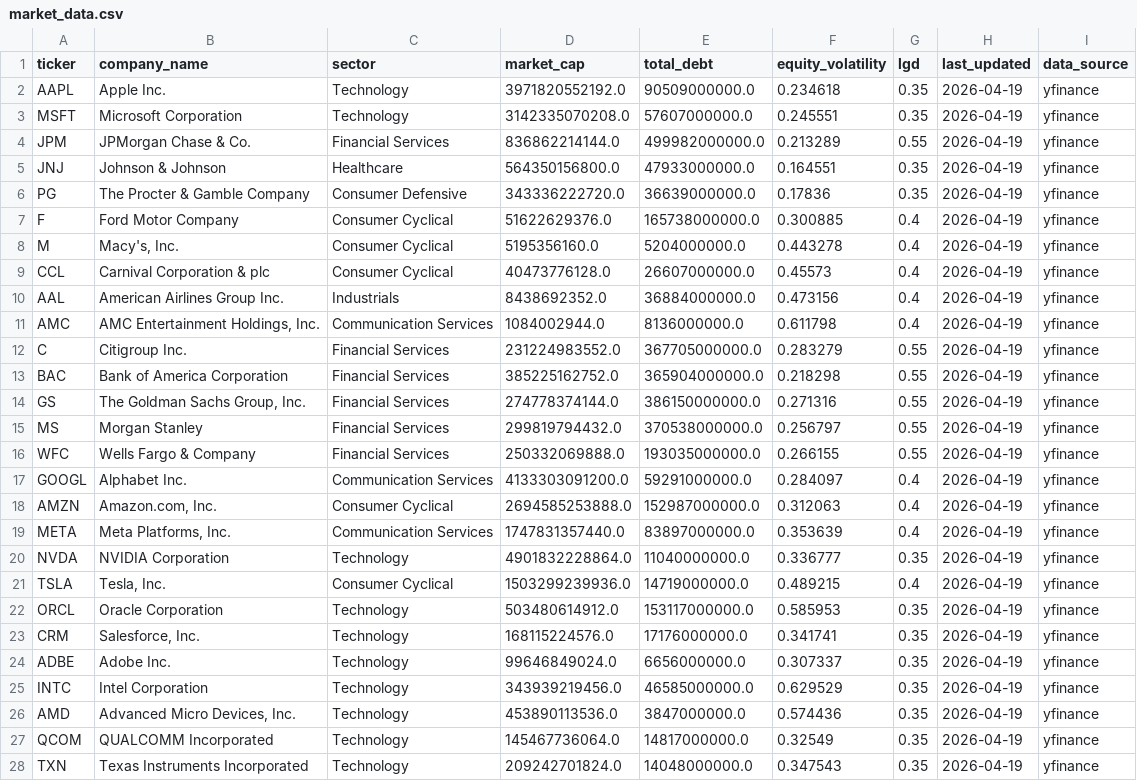
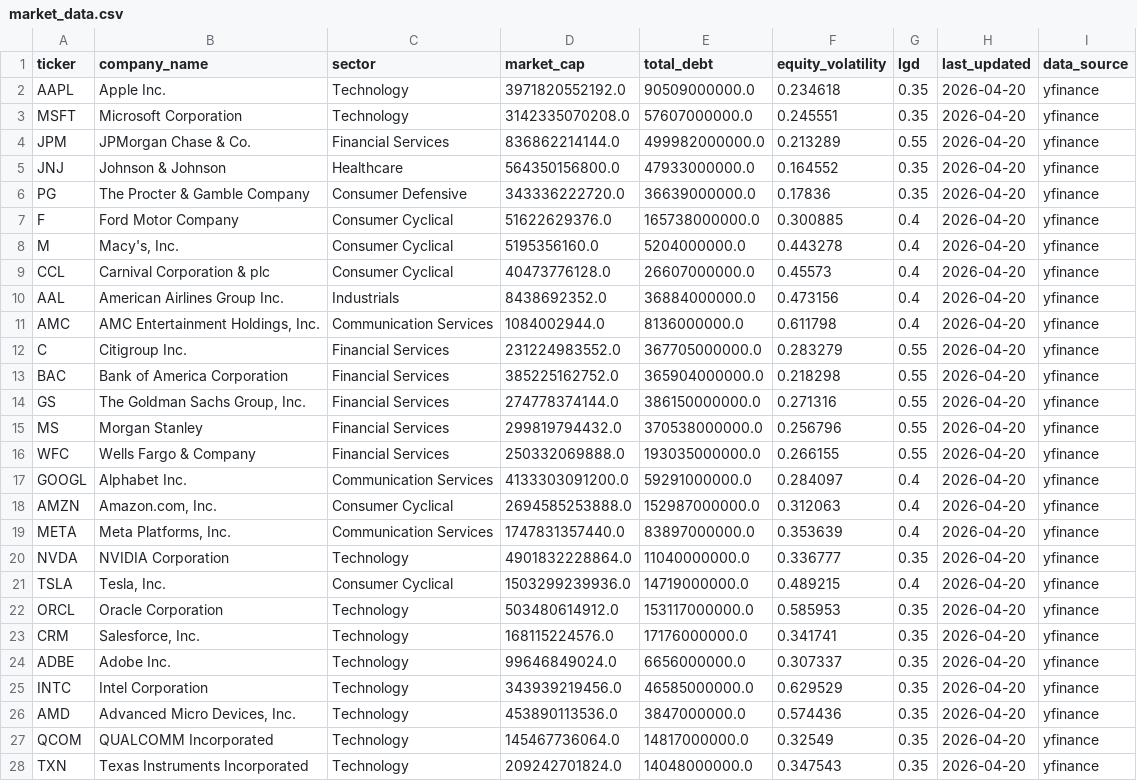
Before and after one commit to mannkaram120/CreditRisk, a CSV file: market_data.csv, drawn as a sheet; only a part is shown; the diff covers the shown part only.

```diff
--- a/market_data.csv
+++ b/market_data.csv
@@ -1,28 +1,28 @@
 ticker,company_name,sector,market_cap,total_debt,equity_volatility,lgd,last_updated,data_source
-AAPL,Apple Inc.,Technology,3971820552192.0,90509000000.0,0.234618,0.35,2026-04-19,yfinance
-MSFT,Microsoft Corporation,Technology,3142335070208.0,57607000000.0,0.245551,0.35,2026-04-19,yfinance
-JPM,JPMorgan Chase & Co.,Financial Services,836862214144.0,499982000000.0,0.213289,0.55,2026-04-19,yfinance
-JNJ,Johnson & Johnson,Healthcare,564350156800.0,47933000000.0,0.164551,0.35,2026-04-19,yfinance
-PG,The Procter & Gamble Company,Consumer Defensive,343336222720.0,36639000000.0,0.17836,0.35,2026-04-19,yfinance
-F,Ford Motor Company,Consumer Cyclical,51622629376.0,165738000000.0,0.300885,0.4,2026-04-19,yfinance
-M,"Macy's, Inc.",Consumer Cyclical,5195356160.0,5204000000.0,0.443278,0.4,2026-04-19,yfinance
-CCL,Carnival Corporation & plc,Consumer Cyclical,40473776128.0,26607000000.0,0.45573,0.4,2026-04-19,yfinance
-AAL,American Airlines Group Inc.,Industrials,8438692352.0,36884000000.0,0.473156,0.4,2026-04-19,yfinance
-AMC,"AMC Entertainment Holdings, Inc.",Communication Services,1084002944.0,8136000000.0,0.611798,0.4,2026-04-19,yfinance
-C,Citigroup Inc.,Financial Services,231224983552.0,367705000000.0,0.283279,0.55,2026-04-19,yfinance
-BAC,Bank of America Corporation,Financial Services,385225162752.0,365904000000.0,0.218298,0.55,2026-04-19,yfinance
-GS,"The Goldman Sachs Group, Inc.",Financial Services,274778374144.0,386150000000.0,0.271316,0.55,2026-04-19,yfinance
-MS,Morgan Stanley,Financial Services,299819794432.0,370538000000.0,0.256797,0.55,2026-04-19,yfinance
-WFC,Wells Fargo & Company,Financial Services,250332069888.0,193035000000.0,0.266155,0.55,2026-04-19,yfinance
-GOOGL,Alphabet Inc.,Communication Services,4133303091200.0,59291000000.0,0.284097,0.4,2026-04-19,yfinance
-AMZN,"Amazon.com, Inc.",Consumer Cyclical,2694585253888.0,152987000000.0,0.312063,0.4,2026-04-19,yfinance
-META,"Meta Platforms, Inc.",Communication Services,1747831357440.0,83897000000.0,0.353639,0.4,2026-04-19,yfinance
-NVDA,NVIDIA Corporation,Technology,4901832228864.0,11040000000.0,0.336777,0.35,2026-04-19,yfinance
-TSLA,"Tesla, Inc.",Consumer Cyclical,1503299239936.0,14719000000.0,0.489215,0.4,2026-04-19,yfinance
-ORCL,Oracle Corporation,Technology,503480614912.0,153117000000.0,0.585953,0.35,2026-04-19,yfinance
-CRM,"Salesforce, Inc.",Technology,168115224576.0,17176000000.0,0.341741,0.35,2026-04-19,yfinance
-ADBE,Adobe Inc.,Technology,99646849024.0,6656000000.0,0.307337,0.35,2026-04-19,yfinance
-INTC,Intel Corporation,Technology,343939219456.0,46585000000.0,0.629529,0.35,2026-04-19,yfinance
-AMD,"Advanced Micro Devices, Inc.",Technology,453890113536.0,3847000000.0,0.574436,0.35,2026-04-19,yfinance
-QCOM,QUALCOMM Incorporated,Technology,145467736064.0,14817000000.0,0.32549,0.35,2026-04-19,yfinance
-TXN,Texas Instruments Incorporated,Technology,209242701824.0,14048000000.0,0.347543,0.35,2026-04-19,yfinance
+AAPL,Apple Inc.,Technology,3971820552192.0,90509000000.0,0.234618,0.35,2026-04-20,yfinance
+MSFT,Microsoft Corporation,Technology,3142335070208.0,57607000000.0,0.245551,0.35,2026-04-20,yfinance
+JPM,JPMorgan Chase & Co.,Financial Services,836862214144.0,499982000000.0,0.213289,0.55,2026-04-20,yfinance
+JNJ,Johnson & Johnson,Healthcare,564350156800.0,47933000000.0,0.164552,0.35,2026-04-20,yfinance
+PG,The Procter & Gamble Company,Consumer Defensive,343336222720.0,36639000000.0,0.17836,0.35,2026-04-20,yfinance
+F,Ford Motor Company,Consumer Cyclical,51622629376.0,165738000000.0,0.300885,0.4,2026-04-20,yfinance
+M,"Macy's, Inc.",Consumer Cyclical,5195356160.0,5204000000.0,0.443278,0.4,2026-04-20,yfinance
+CCL,Carnival Corporation & plc,Consumer Cyclical,40473776128.0,26607000000.0,0.45573,0.4,2026-04-20,yfinance
+AAL,American Airlines Group Inc.,Industrials,8438692352.0,36884000000.0,0.473156,0.4,2026-04-20,yfinance
+AMC,"AMC Entertainment Holdings, Inc.",Communication Services,1084002944.0,8136000000.0,0.611798,0.4,2026-04-20,yfinance
+C,Citigroup Inc.,Financial Services,231224983552.0,367705000000.0,0.283279,0.55,2026-04-20,yfinance
+BAC,Bank of America Corporation,Financial Services,385225162752.0,365904000000.0,0.218298,0.55,2026-04-20,yfinance
+GS,"The Goldman Sachs Group, Inc.",Financial Services,274778374144.0,386150000000.0,0.271316,0.55,2026-04-20,yfinance
+MS,Morgan Stanley,Financial Services,299819794432.0,370538000000.0,0.256796,0.55,2026-04-20,yfinance
+WFC,Wells Fargo & Company,Financial Services,250332069888.0,193035000000.0,0.266155,0.55,2026-04-20,yfinance
+GOOGL,Alphabet Inc.,Communication Services,4133303091200.0,59291000000.0,0.284097,0.4,2026-04-20,yfinance
+AMZN,"Amazon.com, Inc.",Consumer Cyclical,2694585253888.0,152987000000.0,0.312063,0.4,2026-04-20,yfinance
+META,"Meta Platforms, Inc.",Communication Services,1747831357440.0,83897000000.0,0.353639,0.4,2026-04-20,yfinance
+NVDA,NVIDIA Corporation,Technology,4901832228864.0,11040000000.0,0.336777,0.35,2026-04-20,yfinance
+TSLA,"Tesla, Inc.",Consumer Cyclical,1503299239936.0,14719000000.0,0.489215,0.4,2026-04-20,yfinance
+ORCL,Oracle Corporation,Technology,503480614912.0,153117000000.0,0.585953,0.35,2026-04-20,yfinance
+CRM,"Salesforce, Inc.",Technology,168115224576.0,17176000000.0,0.341741,0.35,2026-04-20,yfinance
+ADBE,Adobe Inc.,Technology,99646849024.0,6656000000.0,0.307337,0.35,2026-04-20,yfinance
+INTC,Intel Corporation,Technology,343939219456.0,46585000000.0,0.629529,0.35,2026-04-20,yfinance
+AMD,"Advanced Micro Devices, Inc.",Technology,453890113536.0,3847000000.0,0.574436,0.35,2026-04-20,yfinance
+QCOM,QUALCOMM Incorporated,Technology,145467736064.0,14817000000.0,0.32549,0.35,2026-04-20,yfinance
+TXN,Texas Instruments Incorporated,Technology,209242701824.0,14048000000.0,0.347543,0.35,2026-04-20,yfinance
```
Also changed, not shown: 93 edited cells elsewhere in this file.
